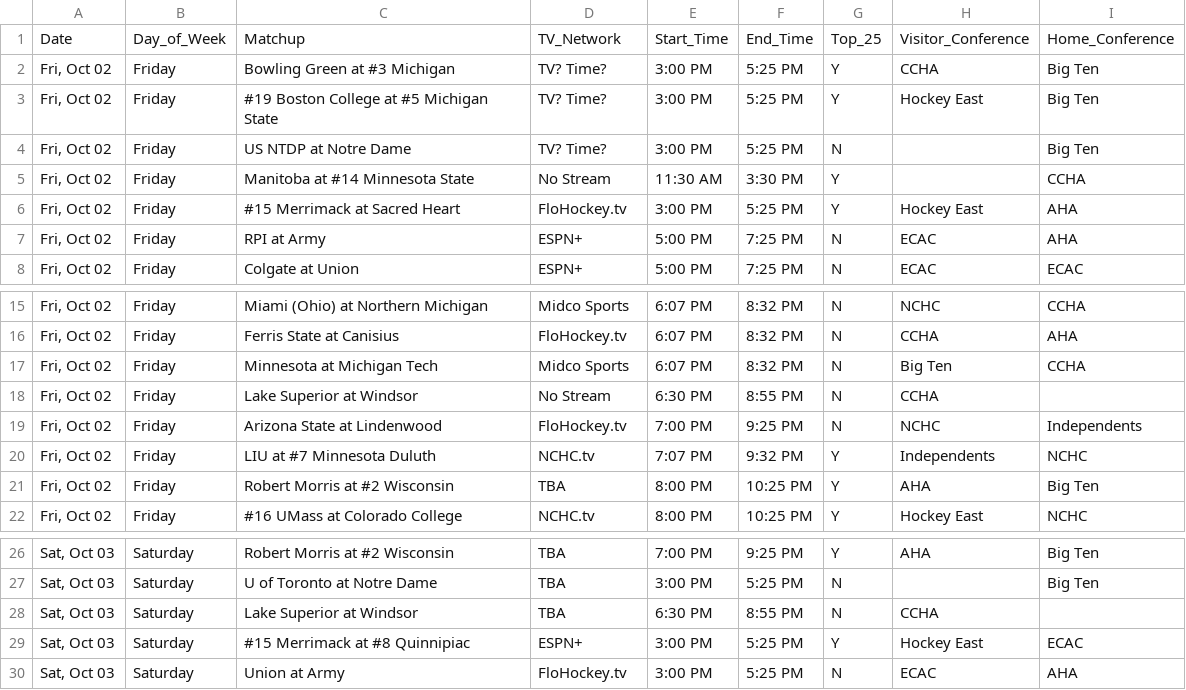
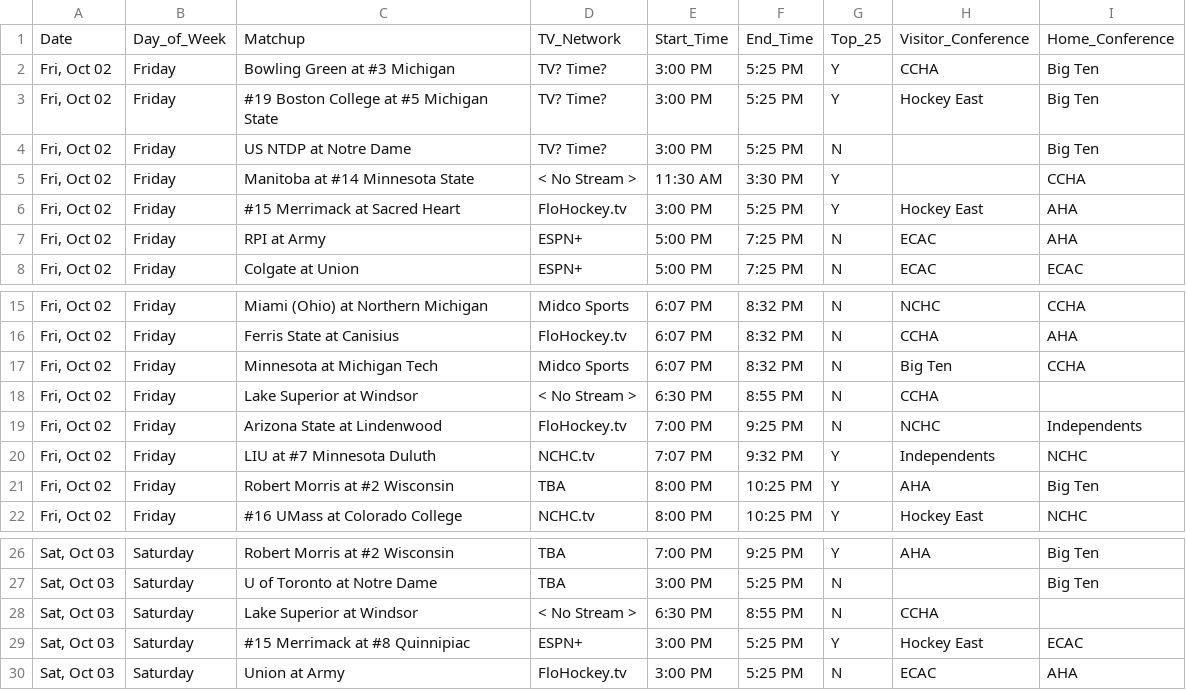
Before and after one commit to matthewkilleen0830/College-Hockey-Viewing-Schedule, a CSV file: currentWeek/01_weekFull.csv, drawn as a sheet; only a part is shown, gaps mark what is left out.

Commit message:
TV updates

```diff
--- a/currentWeek/01_weekFull.csv
+++ b/currentWeek/01_weekFull.csv
@@ -4,3 +4,3 @@
 "Fri, Oct 02",Friday,US NTDP at Notre Dame,TV? Time?,3:00 PM,5:25 PM,N,,Big Ten
-"Fri, Oct 02",Friday,Manitoba at #14 Minnesota State,No Stream,11:30 AM,3:30 PM,Y,,CCHA
+"Fri, Oct 02",Friday,Manitoba at #14 Minnesota State,< No Stream >,11:30 AM,3:30 PM,Y,,CCHA
 "Fri, Oct 02",Friday,#15 Merrimack at Sacred Heart,FloHockey.tv,3:00 PM,5:25 PM,Y,Hockey East,AHA
@@ -17,3 +17,3 @@
 "Fri, Oct 02",Friday,Minnesota at Michigan Tech,Midco Sports,6:07 PM,8:32 PM,N,Big Ten,CCHA
-"Fri, Oct 02",Friday,Lake Superior at Windsor,No Stream,6:30 PM,8:55 PM,N,CCHA,
+"Fri, Oct 02",Friday,Lake Superior at Windsor,< No Stream >,6:30 PM,8:55 PM,N,CCHA,
 "Fri, Oct 02",Friday,Arizona State at Lindenwood,FloHockey.tv,7:00 PM,9:25 PM,N,NCHC,Independents
@@ -27,3 +27,3 @@
 "Sat, Oct 03",Saturday,U of Toronto at Notre Dame,TBA,3:00 PM,5:25 PM,N,,Big Ten
-"Sat, Oct 03",Saturday,Lake Superior at Windsor,TBA,6:30 PM,8:55 PM,N,CCHA,
+"Sat, Oct 03",Saturday,Lake Superior at Windsor,< No Stream >,6:30 PM,8:55 PM,N,CCHA,
 "Sat, Oct 03",Saturday,#15 Merrimack at #8 Quinnipiac,ESPN+,3:00 PM,5:25 PM,Y,Hockey East,ECAC
```
